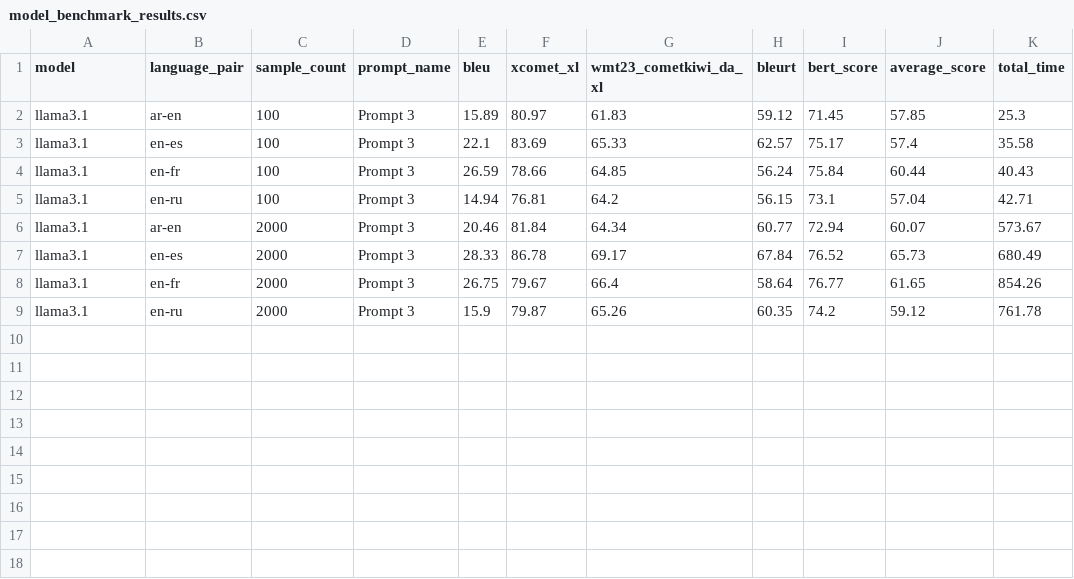
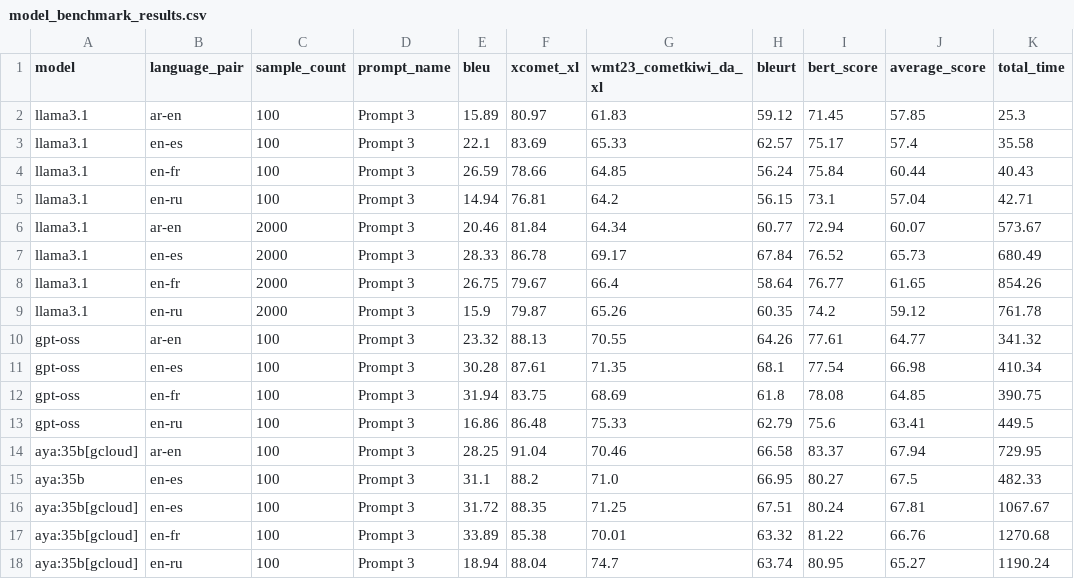
Before and after one commit to ali6parmak/pdf-document-translation, a CSV file: results/model_benchmark_results.csv, drawn as a sheet; the diff names each change by its address in the sheet, - before the commit and + after, or states it on an @@ line.

Commit message:
Add results

```diff
--- a/results/model_benchmark_results.csv
+++ b/results/model_benchmark_results.csv
+row 10: gpt-oss | ar-en | 100 | Prompt 3 | 23.32 | 88.13 | 70.55 | 64.26 | 77.61 | 64.77 | 341.32
+row 11: gpt-oss | en-es | 100 | Prompt 3 | 30.28 | 87.61 | 71.35 | 68.1 | 77.54 | 66.98 | 410.34
+row 12: gpt-oss | en-fr | 100 | Prompt 3 | 31.94 | 83.75 | 68.69 | 61.8 | 78.08 | 64.85 | 390.75
+row 13: gpt-oss | en-ru | 100 | Prompt 3 | 16.86 | 86.48 | 75.33 | 62.79 | 75.6 | 63.41 | 449.5
+row 14: aya:35b[gcloud] | ar-en | 100 | Prompt 3 | 28.25 | 91.04 | 70.46 | 66.58 | 83.37 | 67.94 | 729.95
+row 15: aya:35b | en-es | 100 | Prompt 3 | 31.1 | 88.2 | 71.0 | 66.95 | 80.27 | 67.5 | 482.33
+row 16: aya:35b[gcloud] | en-es | 100 | Prompt 3 | 31.72 | 88.35 | 71.25 | 67.51 | 80.24 | 67.81 | 1067.67
+row 17: aya:35b[gcloud] | en-fr | 100 | Prompt 3 | 33.89 | 85.38 | 70.01 | 63.32 | 81.22 | 66.76 | 1270.68
+row 18: aya:35b[gcloud] | en-ru | 100 | Prompt 3 | 18.94 | 88.04 | 74.7 | 63.74 | 80.95 | 65.27 | 1190.24
```
Also changed, not shown: 3 other files.
